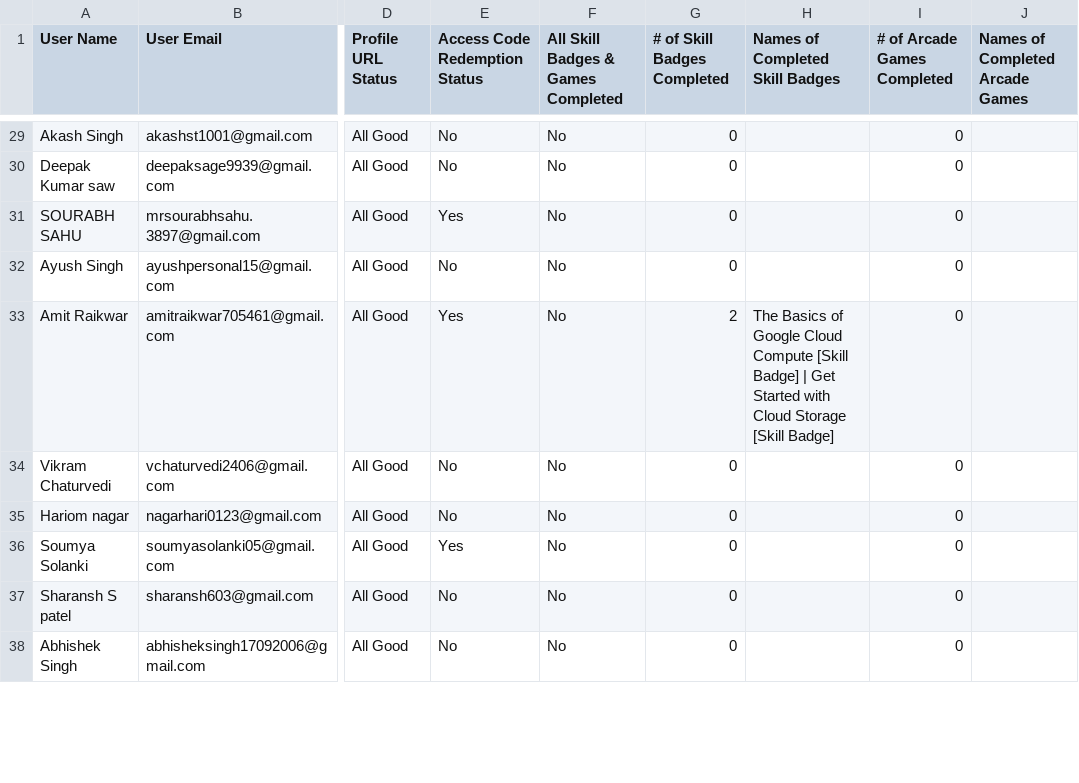
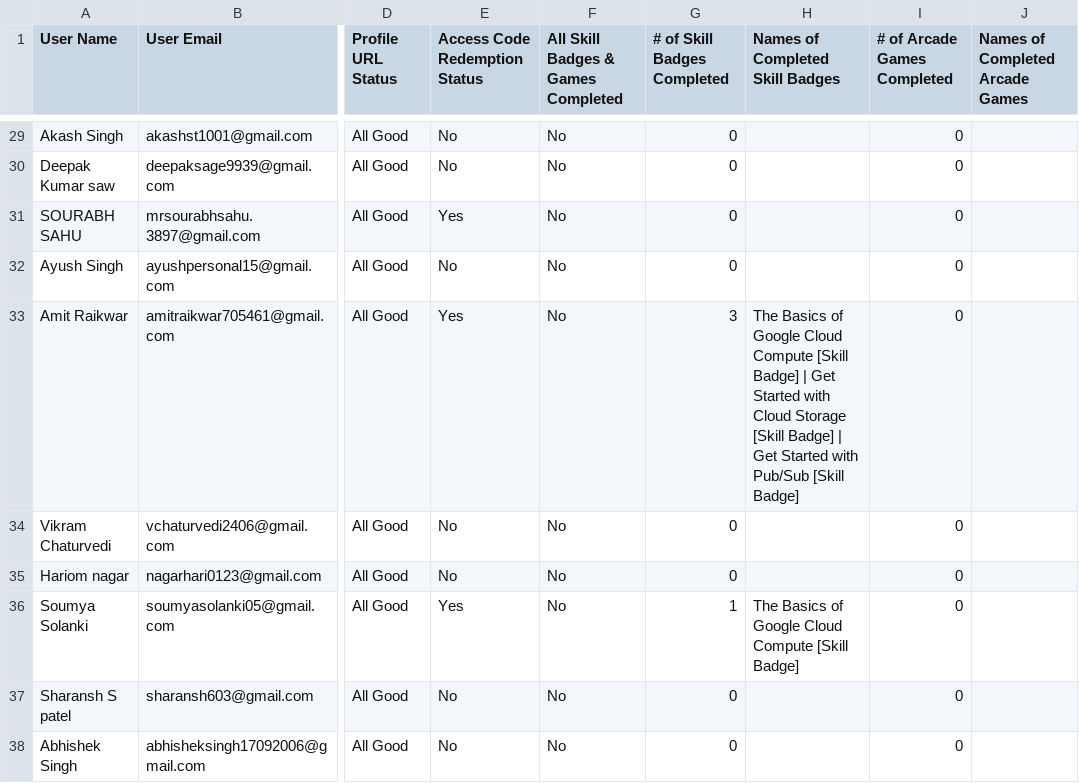
Before and after one commit to SaurishS/GDGSUI-Cloud-Study-Jam-Leaderboard, a CSV file: public/data.csv, drawn as a sheet; only a part is shown, gaps mark what is left out; the diff covers the shown part only; the diff names each change by its address in the sheet, - before the commit and + after, or states it on an @@ line.

```diff
--- a/public/data.csv
+++ b/public/data.csv
-G33 (# of Skill Badges Completed): 2
+G33 (# of Skill Badges Completed): 3
-H33 (Names of Completed Skill Badges): …[Skill Badge]
+H33 (Names of Completed Skill Badges): …[Skill Badge] | Get Started with Pub/Sub [Skill Badge]
-G36 (# of Skill Badges Completed): 0
+G36 (# of Skill Badges Completed): 1
-H36 (Names of Completed Skill Badges): (empty)
+H36 (Names of Completed Skill Badges): The Basics of Google Cloud Compute [Skill Badge]
```
Also changed, not shown: 57 edited cells elsewhere in this file.
